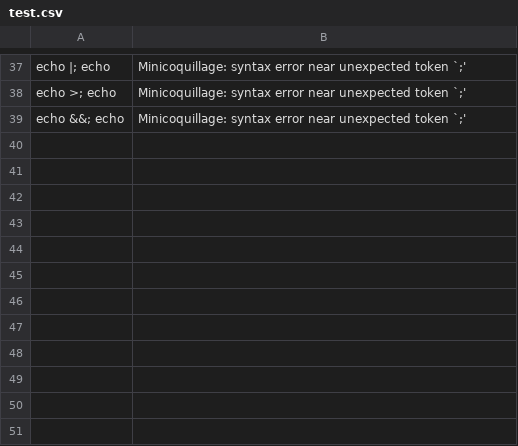
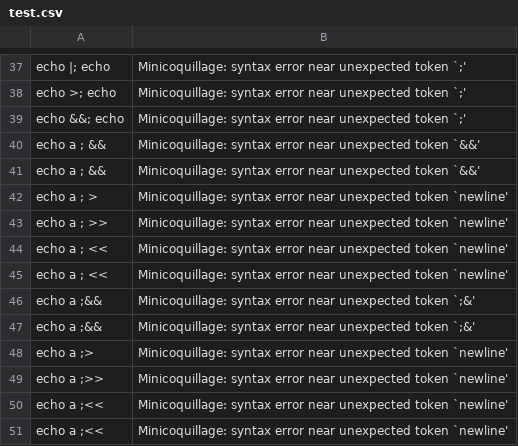
Before and after one commit to iluvshiwoon/Minicoquillage, a CSV file: Tokenizer/test.csv, drawn as a sheet; only a part is shown, gaps mark what is left out; the diff names each change by its address in the sheet, - before the commit and + after, or states it on an @@ line.

Commit message:
Fix bug change ft_strnstr for ft_strncmp + add syntax error test

```diff
--- a/Tokenizer/test.csv
+++ b/Tokenizer/test.csv
+row 40: echo a ; && | Minicoquillage: syntax error near unexpected token `&&'
+row 41: echo a ; && | Minicoquillage: syntax error near unexpected token `&&'
+row 42: echo a ; > | Minicoquillage: syntax error near unexpected token `newline'
+row 43: echo a ; >> | Minicoquillage: syntax error near unexpected token `newline'
+row 44: echo a ; << | Minicoquillage: syntax error near unexpected token `newline'
+row 45: echo a ; << | Minicoquillage: syntax error near unexpected token `newline'
+row 46: echo a ;&& | Minicoquillage: syntax error near unexpected token `;&'
+row 47: echo a ;&& | Minicoquillage: syntax error near unexpected token `;&'
+row 48: echo a ;> | Minicoquillage: syntax error near unexpected token `newline'
+row 49: echo a ;>> | Minicoquillage: syntax error near unexpected token `newline'
+row 50: echo a ;<< | Minicoquillage: syntax error near unexpected token `newline'
+row 51: echo a ;<< | Minicoquillage: syntax error near unexpected token `newline'
```
Also changed, not shown: 3 other files.
